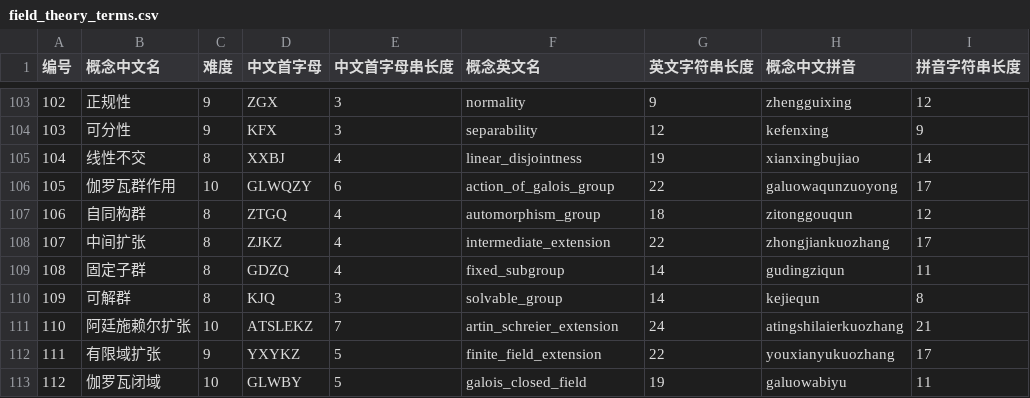
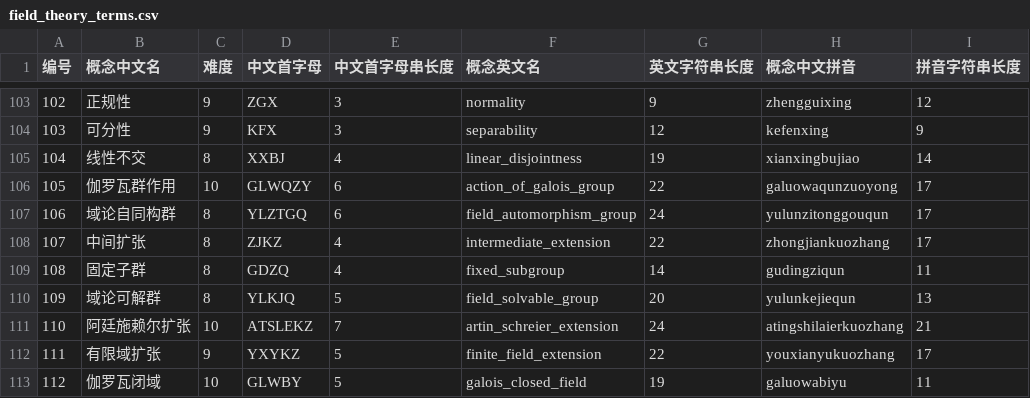
Before and after one commit to LWTBruce/Bonus-Guess, a CSV file: words/数学/困难模式/field_theory_terms.csv, drawn as a sheet; only a part is shown, gaps mark what is left out.

```diff
--- a/words/数学/困难模式/field_theory_terms.csv
+++ b/words/数学/困难模式/field_theory_terms.csv
@@ -106,6 +106,6 @@
 105,伽罗瓦群作用,10,GLWQZY,6,action_of_galois_group,22,galuowaqunzuoyong,17
-106,自同构群,8,ZTGQ,4,automorphism_group,18,zitonggouqun,12
+106,域论自同构群,8,YLZTGQ,6,field_automorphism_group,24,yulunzitonggouqun,17
 107,中间扩张,8,ZJKZ,4,intermediate_extension,22,zhongjiankuozhang,17
 108,固定子群,8,GDZQ,4,fixed_subgroup,14,gudingziqun,11
-109,可解群,8,KJQ,3,solvable_group,14,kejiequn,8
+109,域论可解群,8,YLKJQ,5,field_solvable_group,20,yulunkejiequn,13
 110,阿廷施赖尔扩张,10,ATSLEKZ,7,artin_schreier_extension,24,atingshilaierkuozhang,21
```
Also changed, not shown: words/数学/普通模式/probability_theory_terms.csv, words/物理/困难模式：四大方向/广义相对论_terms.csv, 55 other files.
